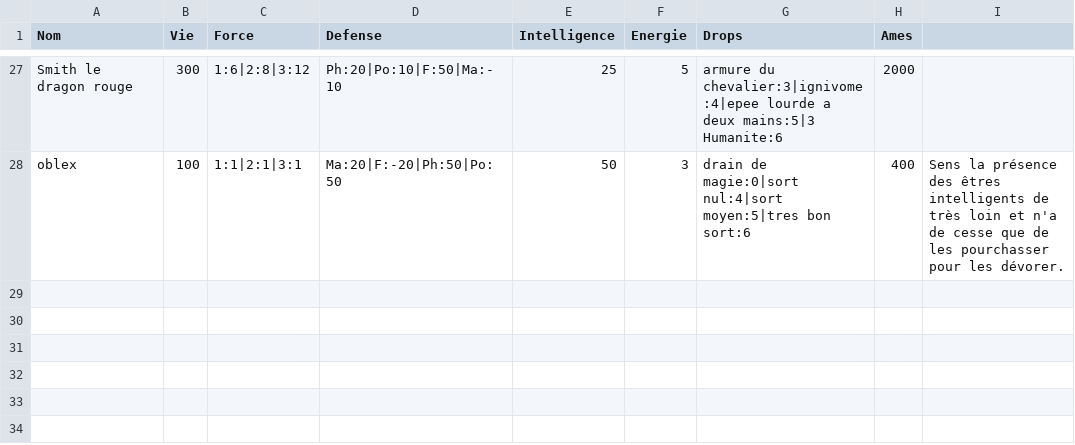
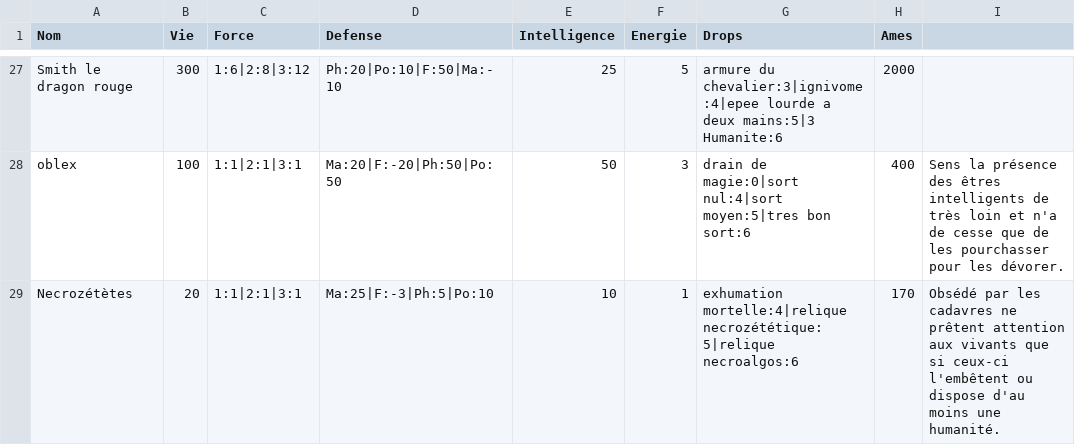
Before and after one commit to EmileLevast/DarkSoulManager, a CSV file: src/jvmMain/resources/Monster.csv, drawn as a sheet; only a part is shown, gaps mark what is left out; the diff names each change by its address in the sheet, - before the commit and + after, or states it on an @@ line.

Commit message:
[FEAT] add necrozetete

```diff
--- a/src/jvmMain/resources/Monster.csv
+++ b/src/jvmMain/resources/Monster.csv
+row 29: Necrozétètes | 20 | 1:1|2:1|3:1 | Ma:25|F:-3|Ph:5|Po:10 | 10 | 1 | exhumation mortelle:4|relique necrozététique:5|relique necroalgos:6 | 170 | Obsédé par les cadavres ne prêtent attention aux vivants que si ceux-ci l'embêtent ou dispose d'au moins une humanité.
```
